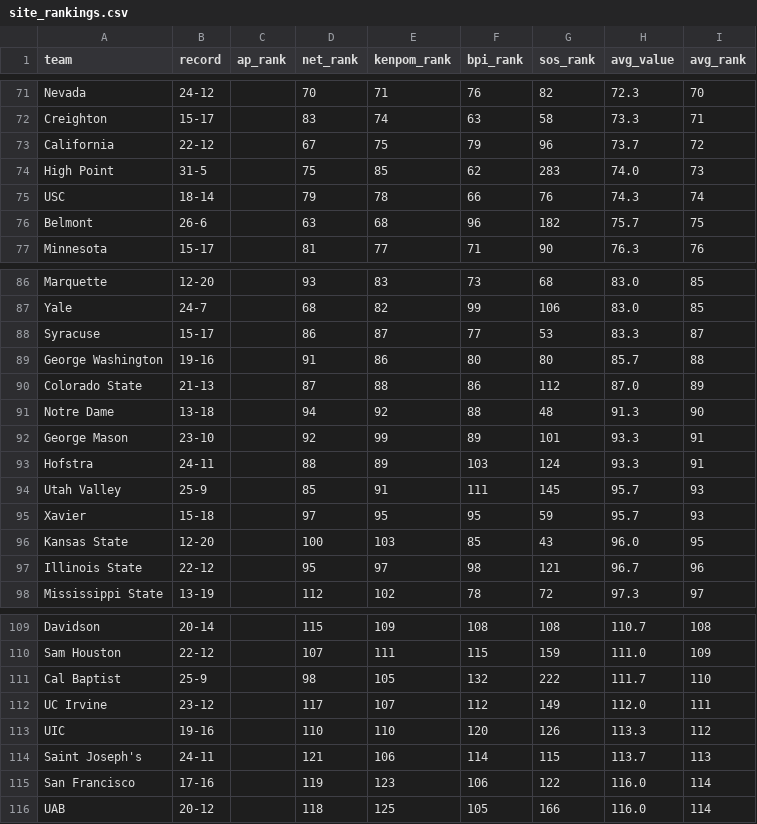
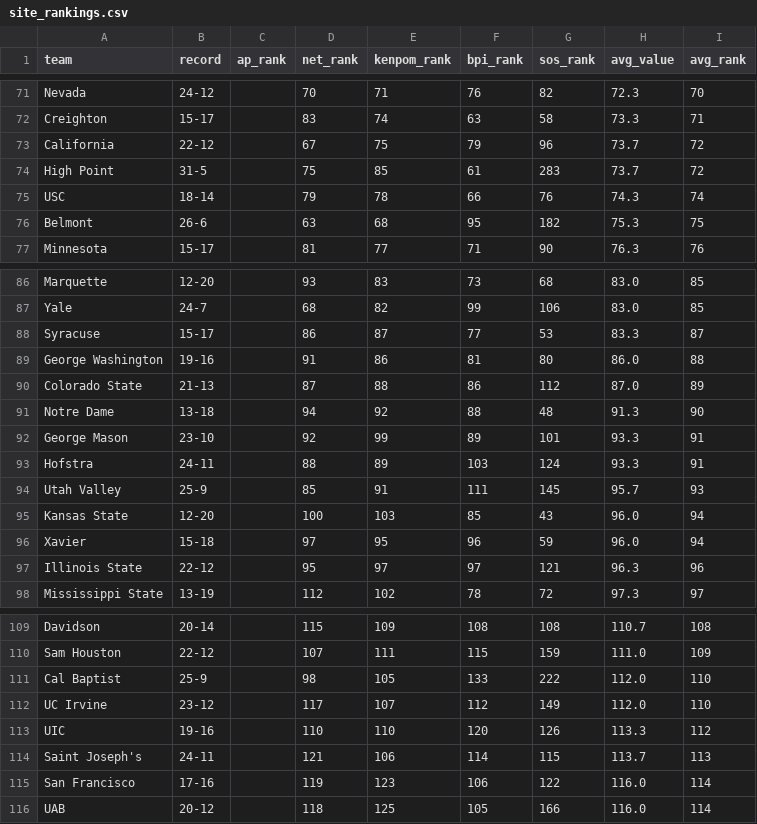
Before and after one commit to kylevogel/cbb-ratings-pipeline, a CSV file: data_processed/site_rankings.csv, drawn as a sheet; only a part is shown, gaps mark what is left out; the diff covers the shown part only.

```diff
--- a/data_processed/site_rankings.csv
+++ b/data_processed/site_rankings.csv
@@ -73,5 +73,5 @@ Creighton,15-17,,83,74,63,58,73.3,71
 California,22-12,,67,75,79,96,73.7,72
-High Point,31-5,,75,85,62,283,74.0,73
+High Point,31-5,,75,85,61,283,73.7,72
 USC,18-14,,79,78,66,76,74.3,74
-Belmont,26-6,,63,68,96,182,75.7,75
+Belmont,26-6,,63,68,95,182,75.3,75
 Minnesota,15-17,,81,77,71,90,76.3,76
@@ -88,3 +88,3 @@ Yale,24-7,,68,82,99,106,83.0,85
 Syracuse,15-17,,86,87,77,53,83.3,87
-George Washington,19-16,,91,86,80,80,85.7,88
+George Washington,19-16,,91,86,81,80,86.0,88
 Colorado State,21-13,,87,88,86,112,87.0,89
@@ -94,5 +94,5 @@ Hofstra,24-11,,88,89,103,124,93.3,91
 Utah Valley,25-9,,85,91,111,145,95.7,93
-Xavier,15-18,,97,95,95,59,95.7,93
-Kansas State,12-20,,100,103,85,43,96.0,95
-Illinois State,22-12,,95,97,98,121,96.7,96
+Kansas State,12-20,,100,103,85,43,96.0,94
+Xavier,15-18,,97,95,96,59,96.0,94
+Illinois State,22-12,,95,97,97,121,96.3,96
 Mississippi State,13-19,,112,102,78,72,97.3,97
@@ -110,4 +110,4 @@ Davidson,20-14,,115,109,108,108,110.7,108
 Sam Houston,22-12,,107,111,115,159,111.0,109
-Cal Baptist,25-9,,98,105,132,222,111.7,110
-UC Irvine,23-12,,117,107,112,149,112.0,111
+Cal Baptist,25-9,,98,105,133,222,112.0,110
+UC Irvine,23-12,,117,107,112,149,112.0,110
 UIC,19-16,,110,110,120,126,113.3,112
```
Also changed, not shown: 2 added rows, 2 removed rows and 13 edited cells elsewhere in this file, data_raw/bpi_rankings.csv, 1 other file.
